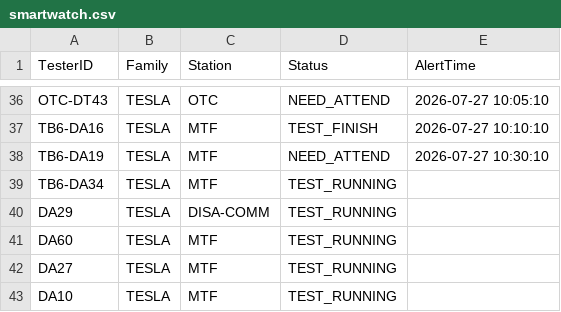
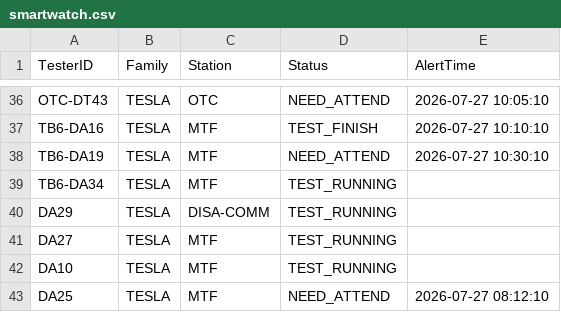
Before and after one commit to fazleerashid/smartwatch-test, a CSV file: smartwatch.csv, drawn as a sheet; only a part is shown, gaps mark what is left out; the shorter side is filled out with more unchanged rows; the diff names each change by its address in the sheet, - before the commit and + after, or states it on an @@ line.

Commit message:
Update smartwatch.csv

```diff
--- a/smartwatch.csv
+++ b/smartwatch.csv
-row 41: DA60 | TESLA | MTF | TEST_RUNNING
```
